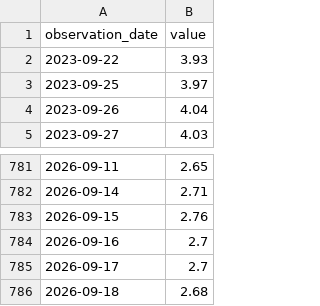
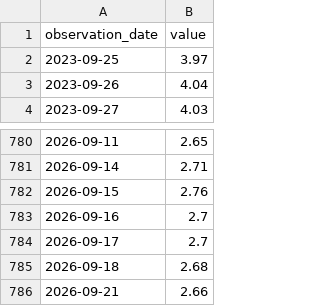
Before and after one commit to duksunghcg-ship-it/sentinel, a CSV file: cache/cache_BAMLH0A0HYM2.csv, drawn as a sheet; only a part is shown, gaps mark what is left out.

```diff
--- a/cache/cache_BAMLH0A0HYM2.csv
+++ b/cache/cache_BAMLH0A0HYM2.csv
@@ -1,3 +1,2 @@
 observation_date,value
-2023-09-22,3.93
 2023-09-25,3.97
@@ -786 +785,2 @@ observation_date,value
 2026-09-18,2.68
+2026-09-21,2.66
```
Also changed, not shown: cache/cache_VIXCLS.csv, forecast/prices.csv, 3 other files.
